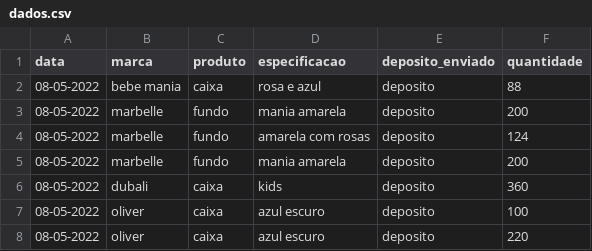
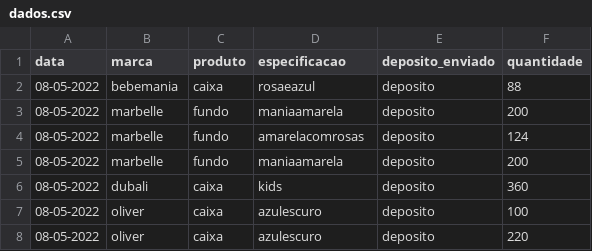
Before and after one commit to batistajoao54/portifolio-desenvolvendo, a CSV file: dados.csv, drawn as a sheet.

Commit message:
Update dados.csv

```diff
--- a/dados.csv
+++ b/dados.csv
@@ -1,8 +1,8 @@
 data,marca,produto,especificacao,deposito_enviado,quantidade
-08-05-2022,bebe mania,caixa,rosa e azul,deposito,88
-08-05-2022,marbelle,fundo,mania amarela,deposito,200
-08-05-2022,marbelle,fundo,amarela com rosas,deposito,124
-08-05-2022,marbelle,fundo,mania amarela,deposito,200
+08-05-2022,bebemania,caixa,rosaeazul,deposito,88
+08-05-2022,marbelle,fundo,maniaamarela,deposito,200
+08-05-2022,marbelle,fundo,amarelacomrosas,deposito,124
+08-05-2022,marbelle,fundo,maniaamarela,deposito,200
 08-05-2022,dubali,caixa,kids,deposito,360
-08-05-2022,oliver,caixa,azul escuro,deposito,100
-08-05-2022,oliver,caixa,azul escuro,deposito,220
+08-05-2022,oliver,caixa,azulescuro,deposito,100
+08-05-2022,oliver,caixa,azulescuro,deposito,220
```
